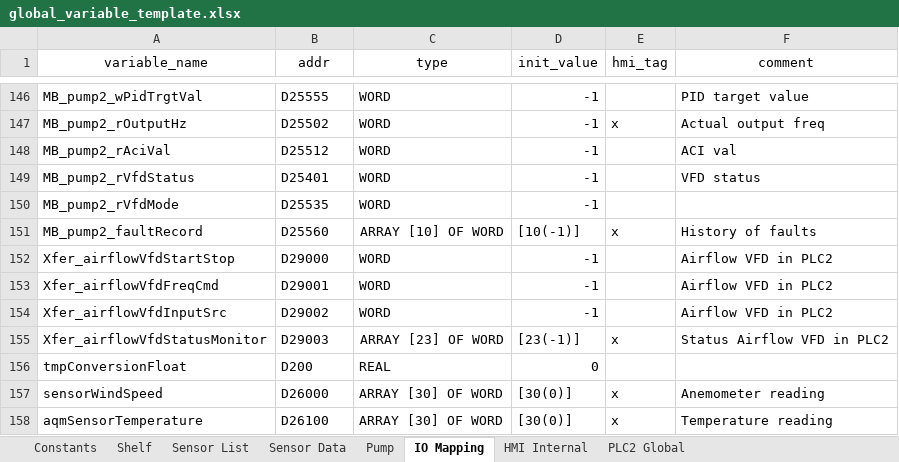
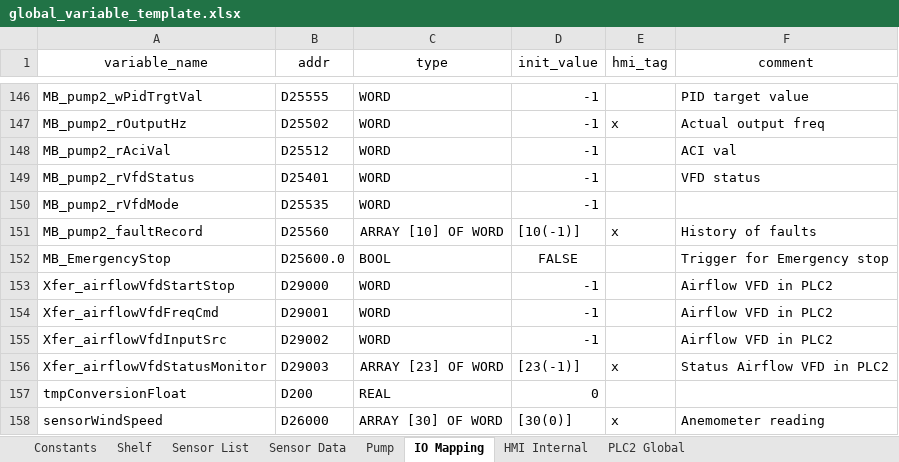
Before and after one commit to T2HOPETECHNIK/Ellemento, an Excel workbook: rack_control/global_variable_template.xlsx, sheet IO Mapping, drawn as a sheet; only a part is shown, gaps mark what is left out; the shorter side is filled out with more unchanged rows; values as stored, in another font and other column widths than the file's, no borders; the diff names each change by its address in the sheet, - before the commit and + after, or states it on an @@ line.

```diff
--- a/rack_control/global_variable_template.xlsx (sheet IO Mapping)
+++ b/rack_control/global_variable_template.xlsx (sheet IO Mapping)
+row 152: MB_EmergencyStop | D25600.0 | BOOL | FALSE |  | Trigger for Emergency stop
```
Also changed, not shown: sheet Constants, sheet HMI Internal, 11 other files.
